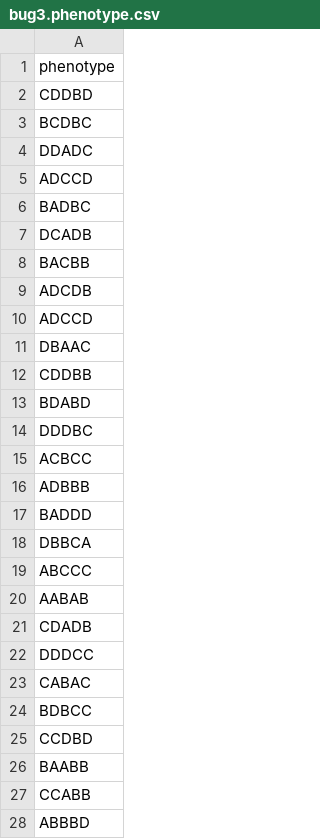
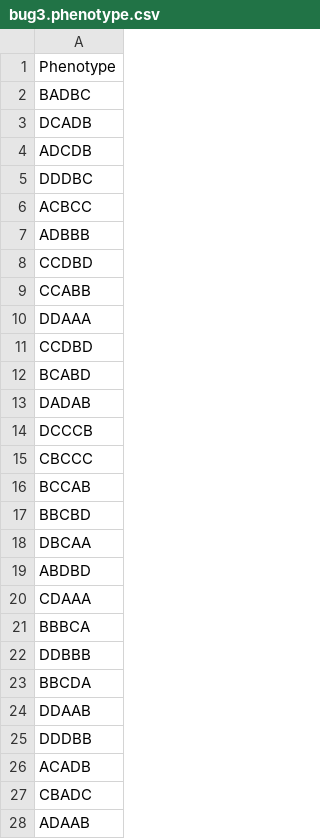
Before and after one commit to jfmalloy1/BainesGRN, a CSV file: bug3.phenotype.csv, drawn as a sheet; only a part is shown; the shorter side is filled out with more unchanged rows; the diff covers the shown part only.

```diff
--- a/bug3.phenotype.csv
+++ b/bug3.phenotype.csv
@@ -1,14 +1,5 @@
-phenotype
-CDDBD
-BCDBC
-DDADC
-ADCCD
+Phenotype
 BADBC
 DCADB
-BACBB
 ADCDB
-ADCCD
-DBAAC
-CDDBB
-BDABD
 DDDBC
@@ -16,13 +7,3 @@ ACBCC
 ADBBB
-BADDD
-DBBCA
-ABCCC
-AABAB
-CDADB
-DDDCC
-CABAC
-BDBCC
 CCDBD
-BAABB
 CCABB
-ABBBD
```
Also changed, not shown: 46 removed rows elsewhere in this file, bug1.phenotype.csv, bug2.phenotype.csv, 2 other files.
